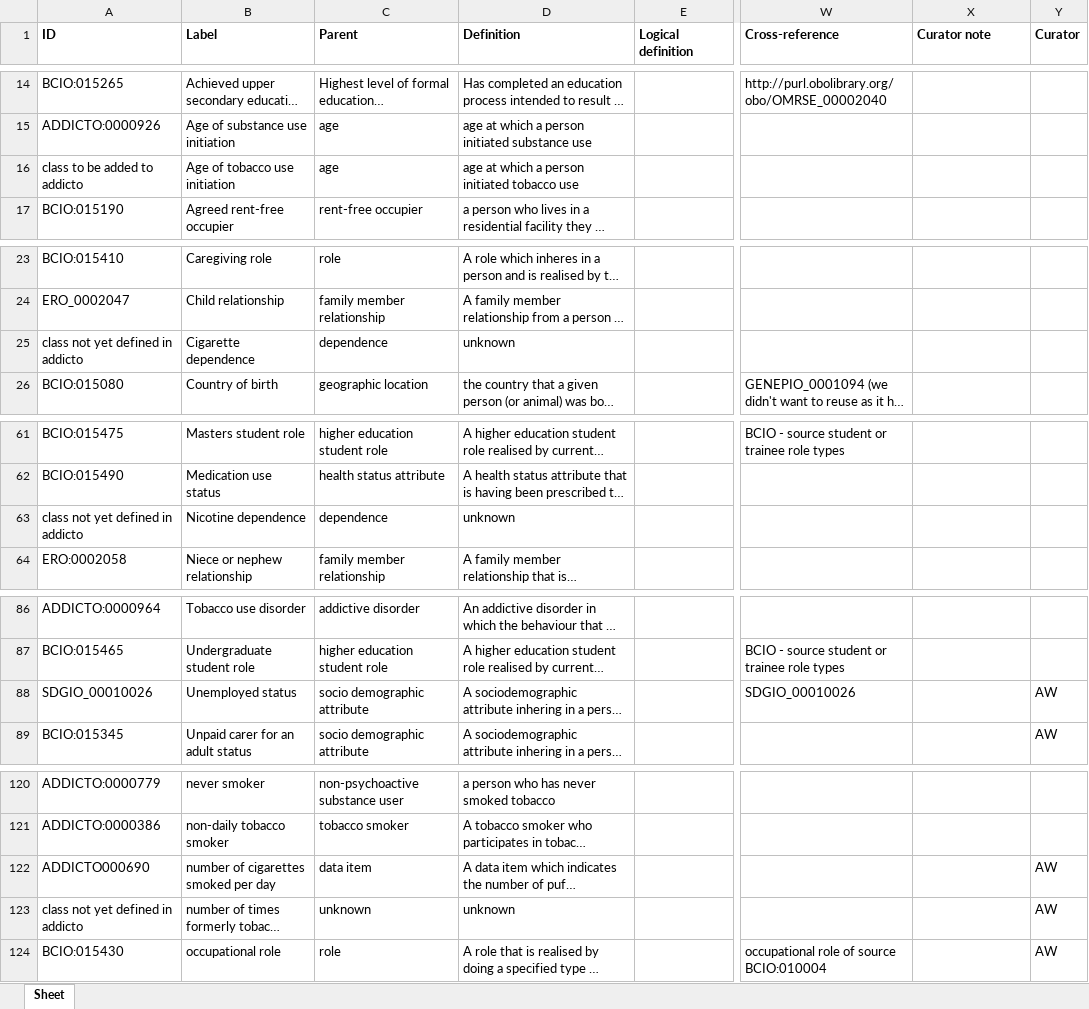
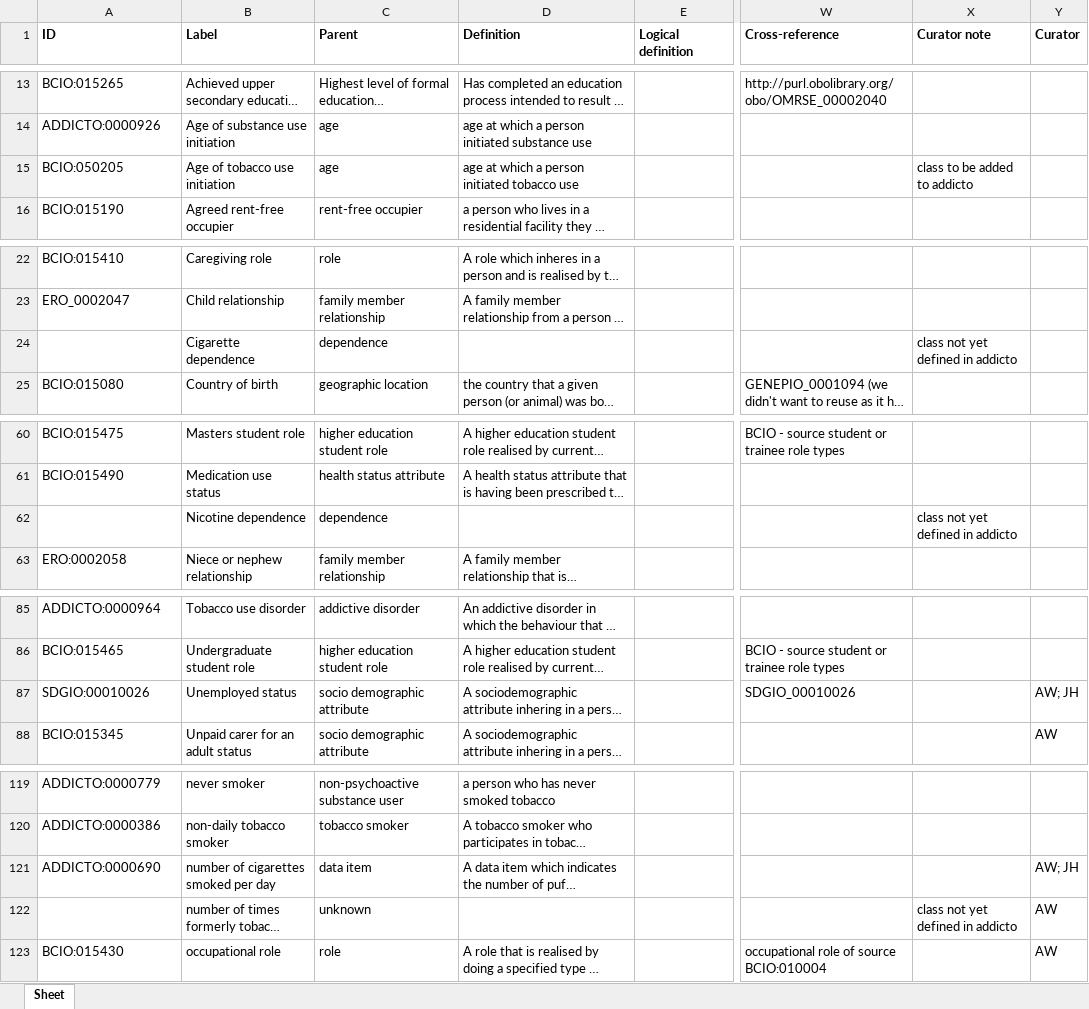
Before and after one commit to HumanBehaviourChangeProject/ontologies, an Excel workbook: Population/BCIO_Population.xlsx, sheet Sheet, drawn as a sheet; only a part is shown, gaps mark what is left out; long unchanged cells end in …; values as stored, in another font and other column widths than the file's, no borders; addresses are those after the commit; the diff covers the shown part only; the diff names each change by its address in the sheet, - before the commit and + after, or states it on an @@ line.

Commit message:
Updating BCIO_Population.xlsx

```diff
--- a/Population/BCIO_Population.xlsx (sheet Sheet)
+++ b/Population/BCIO_Population.xlsx (sheet Sheet)
-A15 (ID): class to be added to addicto
+A15 (ID): BCIO:050205
-X15 (Curator note): (empty)
+X15 (Curator note): class to be added to addicto
-A24 (ID): class not yet defined in addicto
+A24 (ID): (empty)
-D24 (Definition): unknown
+D24 (Definition): (empty)
-X24 (Curator note): (empty)
+X24 (Curator note): class not yet defined in addicto
-A62 (ID): class not yet defined in addicto
+A62 (ID): (empty)
-D62 (Definition): unknown
+D62 (Definition): (empty)
-X62 (Curator note): (empty)
+X62 (Curator note): class not yet defined in addicto
-A87 (ID): SDGIO_00010026
+A87 (ID): SDGIO:00010026
-Y87 (Curator): AW
+Y87 (Curator): AW; JH
-A121 (ID): ADDICTO000690
+A121 (ID): ADDICTO:0000690
-Y121 (Curator): AW
+Y121 (Curator): AW; JH
-A122 (ID): class not yet defined in addicto
+A122 (ID): (empty)
-D122 (Definition): unknown
+D122 (Definition): (empty)
-X122 (Curator note): (empty)
+X122 (Curator note): class not yet defined in addicto
```
Also changed, not shown: 1 removed row and 2 edited cells elsewhere in this sheet.
